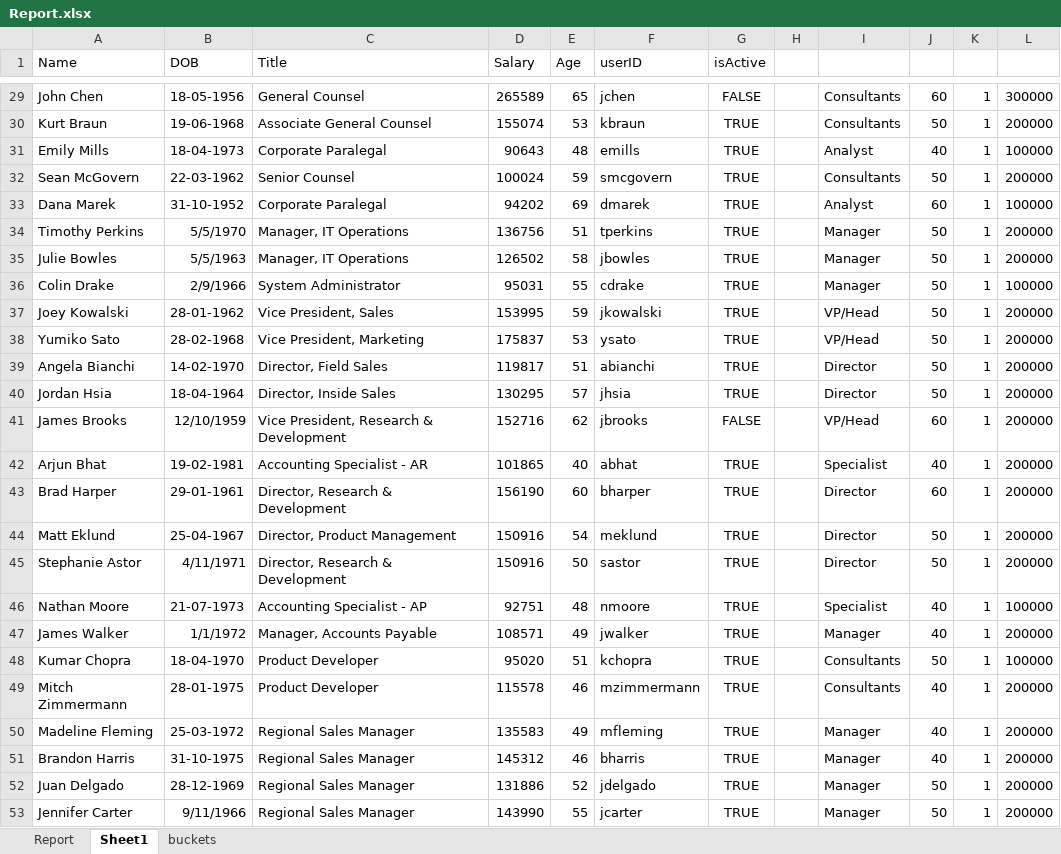
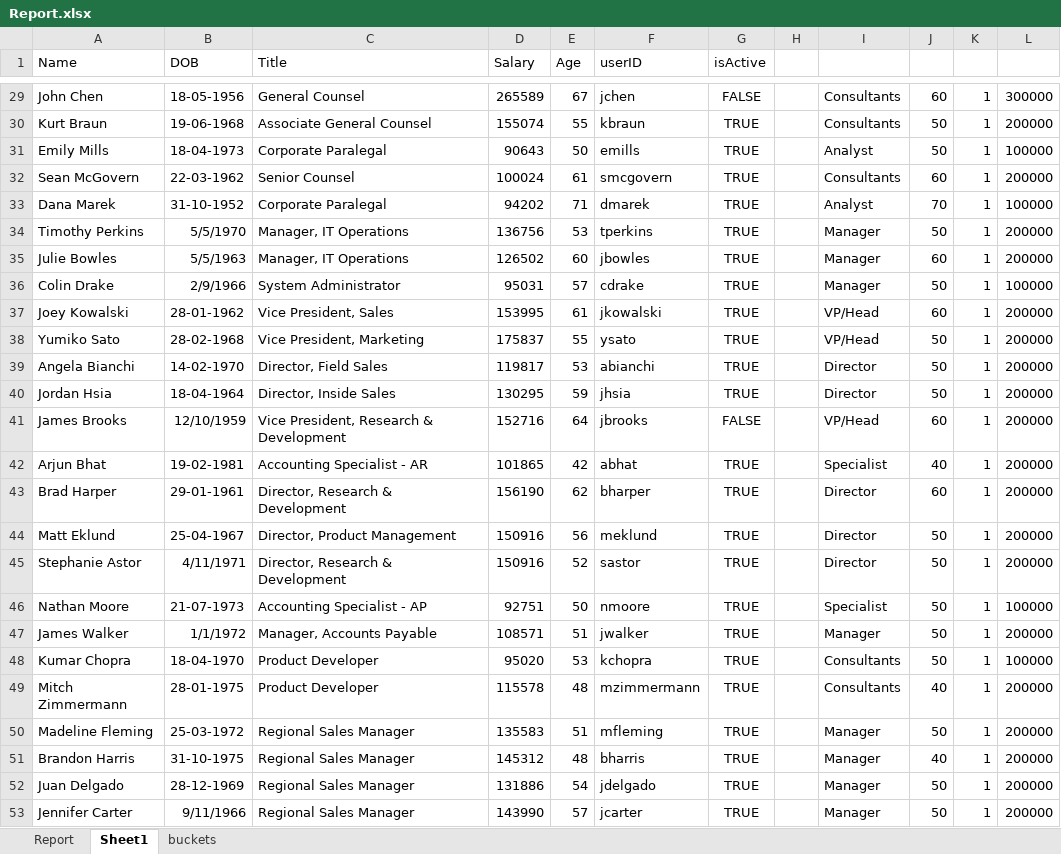
Before and after one commit to UiPath-LAB-TEC/WKDY_EmployeeReport, an Excel workbook: Processes/CreateEmployeeReport/Report.xlsx, sheet Sheet1, drawn as a sheet; only a part is shown, gaps mark what is left out; values as stored, in another font and other column widths than the file's, no borders; the diff covers the shown part only; the diff names each change by its address in the sheet, - before the commit and + after, or states it on an @@ line.

```diff
--- a/Processes/CreateEmployeeReport/Report.xlsx (sheet Sheet1)
+++ b/Processes/CreateEmployeeReport/Report.xlsx (sheet Sheet1)
-E29 (Age): 65
+E29 (Age): 67
-E30 (Age): 53
+E30 (Age): 55
-E31 (Age): 48
+E31 (Age): 50
-J31: 40
+J31: 50
-E32 (Age): 59
+E32 (Age): 61
-J32: 50
+J32: 60
-E33 (Age): 69
+E33 (Age): 71
-J33: 60
+J33: 70
-E34 (Age): 51
+E34 (Age): 53
-E35 (Age): 58
+E35 (Age): 60
-J35: 50
+J35: 60
-E36 (Age): 55
+E36 (Age): 57
-E37 (Age): 59
+E37 (Age): 61
-J37: 50
+J37: 60
-E38 (Age): 53
+E38 (Age): 55
-E39 (Age): 51
+E39 (Age): 53
-E40 (Age): 57
+E40 (Age): 59
-E41 (Age): 62
+E41 (Age): 64
-E42 (Age): 40
+E42 (Age): 42
-E43 (Age): 60
+E43 (Age): 62
-E44 (Age): 54
+E44 (Age): 56
-E45 (Age): 50
+E45 (Age): 52
-E46 (Age): 48
+E46 (Age): 50
-J46:J47: 40
+J46:J47: 50
-E47 (Age): 49
+E47 (Age): 51
-E48 (Age): 51
+E48 (Age): 53
-E49 (Age): 46
+E49 (Age): 48
-E50 (Age): 49
+E50 (Age): 51
-J50: 40
+J50: 50
-E51 (Age): 46
+E51 (Age): 48
-E52 (Age): 52
+E52 (Age): 54
-E53 (Age): 55
+E53 (Age): 57
```
Also changed, not shown: 87 edited cells elsewhere in this sheet, 6 other files.
